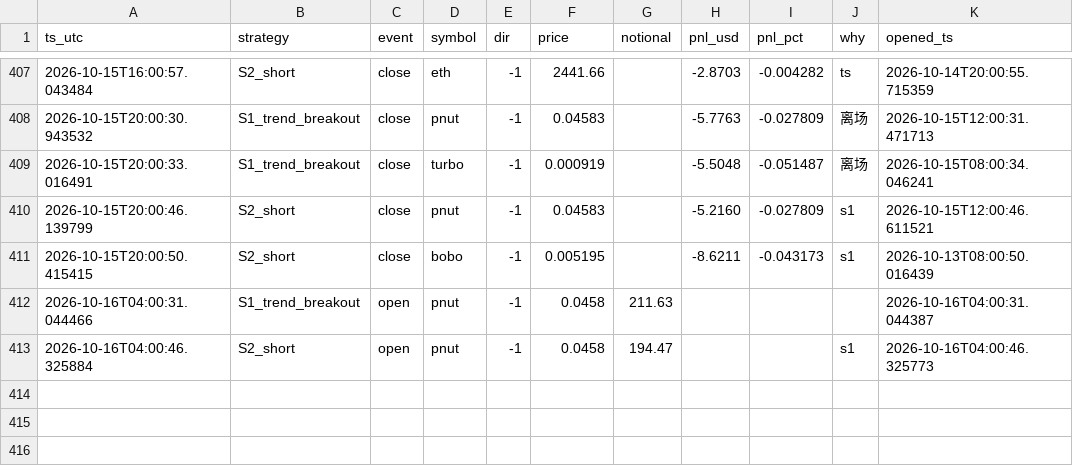
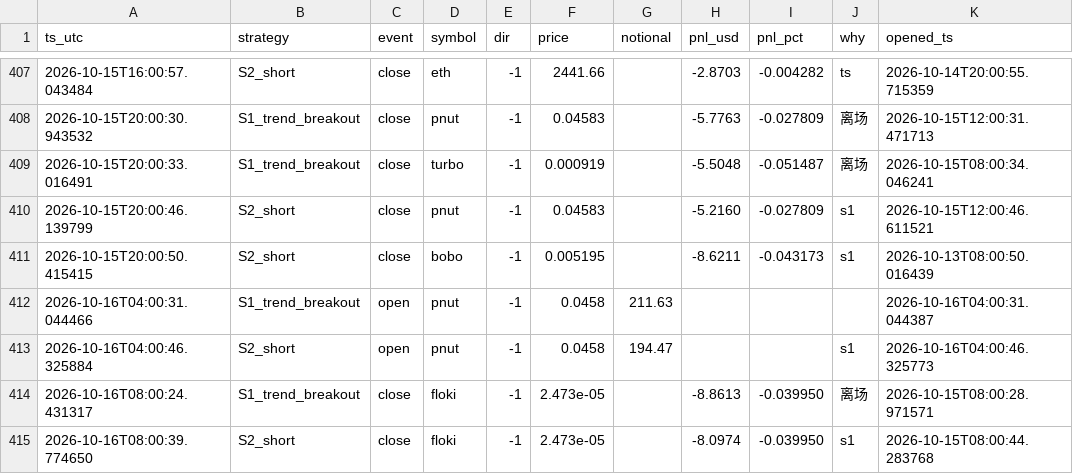
Before and after one commit to cecily626-crypto/claude-trading-bot-v1, a CSV file: shadow_trades.csv, drawn as a sheet; only a part is shown, gaps mark what is left out.

```diff
--- a/shadow_trades.csv
+++ b/shadow_trades.csv
@@ -413 +413,3 @@ ts_utc,strategy,event,symbol,dir,price,notional,pnl_usd,pnl_pct,why,opened_ts
 2026-10-16T04:00:46.325884,S2_short,open,pnut,-1,0.0458,194.47,,,s1,2026-10-16T04:00:46.325773
+2026-10-16T08:00:24.431317,S1_trend_breakout,close,floki,-1,2.473e-05,,-8.8613,-0.039950,离场,2026-10-15T08:00:28.971571
+2026-10-16T08:00:39.774650,S2_short,close,floki,-1,2.473e-05,,-8.0974,-0.039950,s1,2026-10-15T08:00:44.283768
```
Also changed, not shown: 4 other files.
